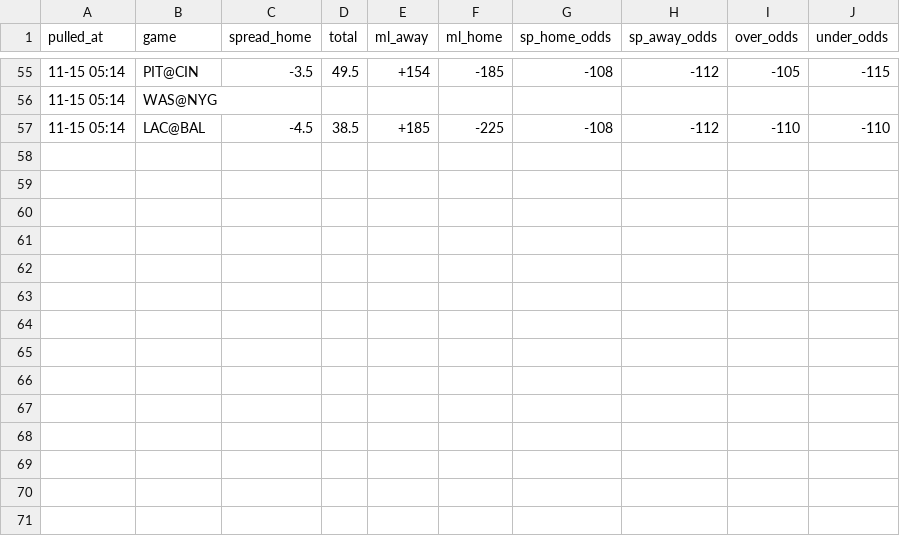
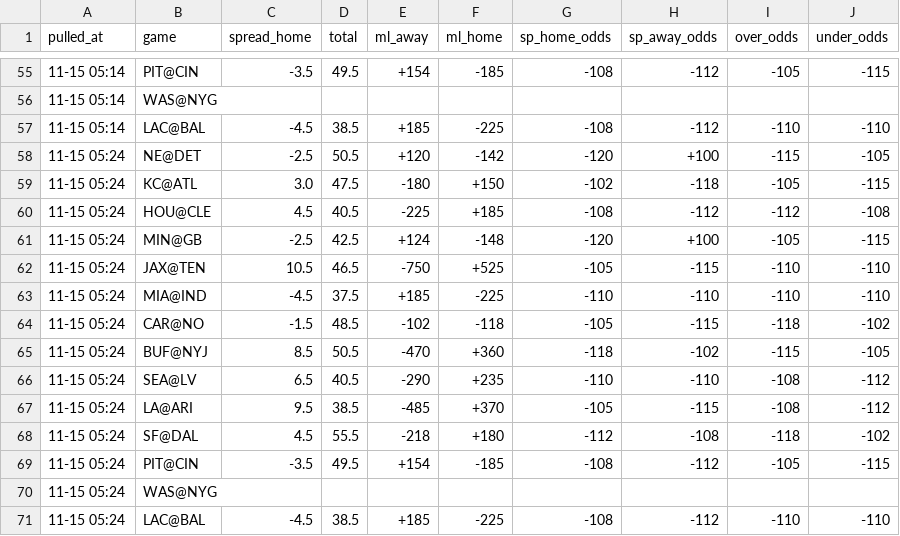
Before and after one commit to hyongdopaulyoon-sketch/hyongdopaulyoon-sketch-nfl-weekly, a CSV file: data/2026-w10/line_history.csv, drawn as a sheet; only a part is shown, gaps mark what is left out; the diff names each change by its address in the sheet, - before the commit and + after, or states it on an @@ line.

```diff
--- a/data/2026-w10/line_history.csv
+++ b/data/2026-w10/line_history.csv
+row 58: 11-15 05:24 | NE@DET | -2.5 | 50.5 | +120 | -142 | -120 | +100 | -115 | -105
+row 59: 11-15 05:24 | KC@ATL | 3.0 | 47.5 | -180 | +150 | -102 | -118 | -105 | -115
+row 60: 11-15 05:24 | HOU@CLE | 4.5 | 40.5 | -225 | +185 | -108 | -112 | -112 | -108
+row 61: 11-15 05:24 | MIN@GB | -2.5 | 42.5 | +124 | -148 | -120 | +100 | -105 | -115
+row 62: 11-15 05:24 | JAX@TEN | 10.5 | 46.5 | -750 | +525 | -105 | -115 | -110 | -110
+row 63: 11-15 05:24 | MIA@IND | -4.5 | 37.5 | +185 | -225 | -110 | -110 | -110 | -110
+row 64: 11-15 05:24 | CAR@NO | -1.5 | 48.5 | -102 | -118 | -105 | -115 | -118 | -102
+row 65: 11-15 05:24 | BUF@NYJ | 8.5 | 50.5 | -470 | +360 | -118 | -102 | -115 | -105
+row 66: 11-15 05:24 | SEA@LV | 6.5 | 40.5 | -290 | +235 | -110 | -110 | -108 | -112
+row 67: 11-15 05:24 | LA@ARI | 9.5 | 38.5 | -485 | +370 | -105 | -115 | -108 | -112
+row 68: 11-15 05:24 | SF@DAL | 4.5 | 55.5 | -218 | +180 | -112 | -108 | -118 | -102
+row 69: 11-15 05:24 | PIT@CIN | -3.5 | 49.5 | +154 | -185 | -108 | -112 | -105 | -115
+row 70: 11-15 05:24 | WAS@NYG
+row 71: 11-15 05:24 | LAC@BAL | -4.5 | 38.5 | +185 | -225 | -108 | -112 | -110 | -110
```
Also changed, not shown: data/2026-w10/games.csv, data/2026-w10/inactives.csv, 22 other files.
